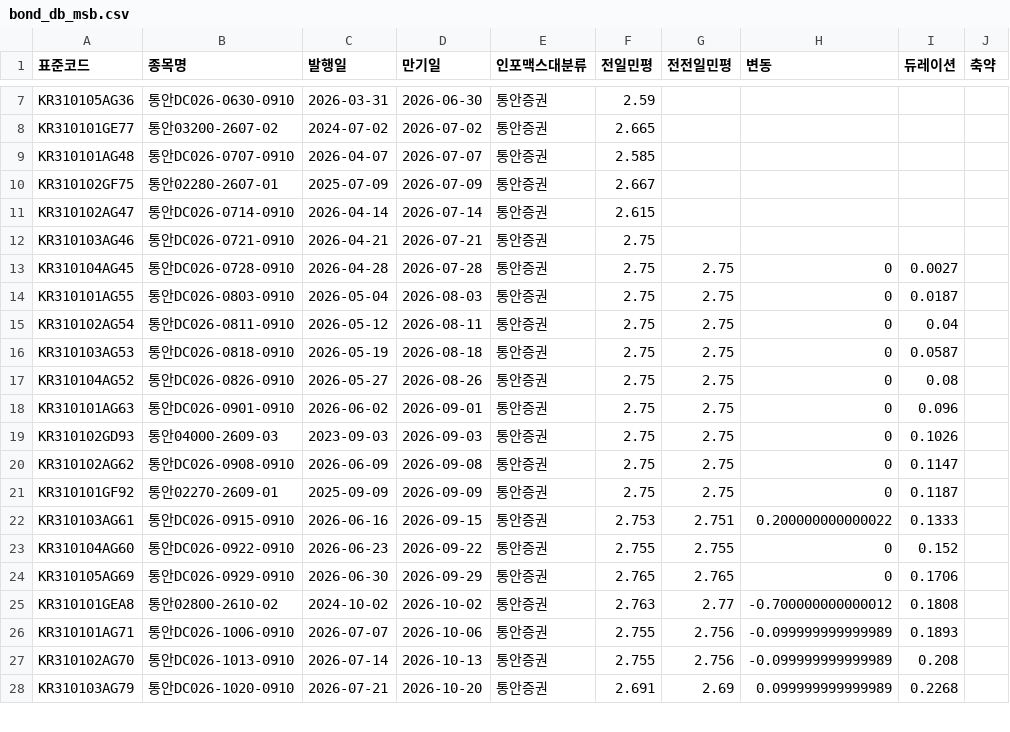
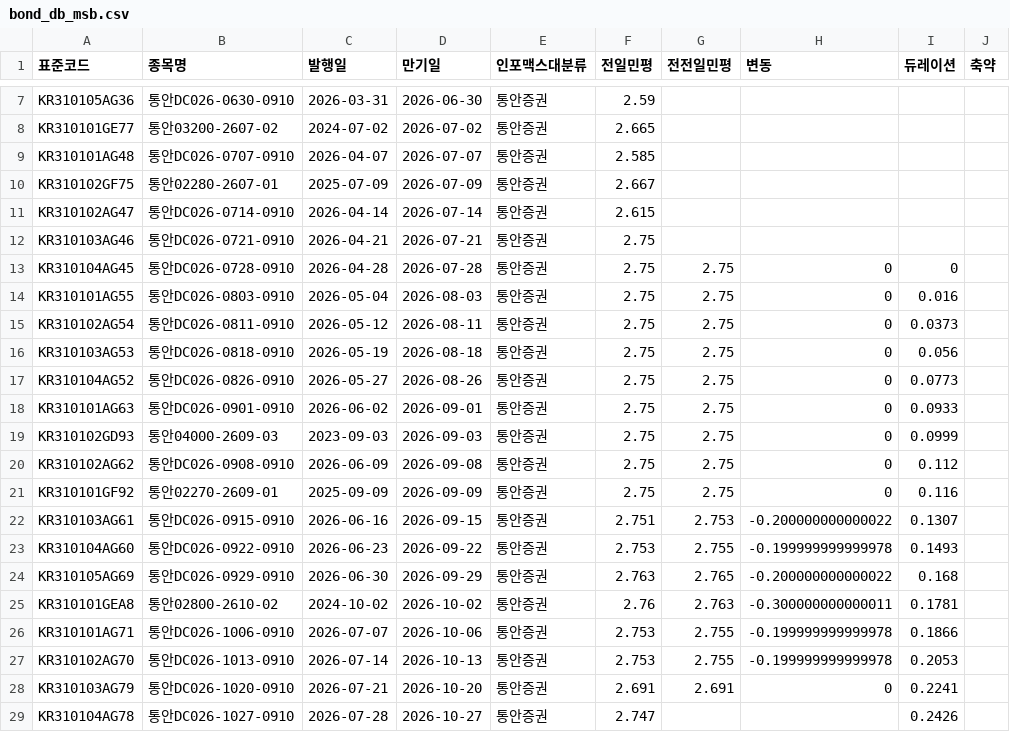
Before and after one commit to kriskang02-max/market_db_dashboard, a CSV file: bond_db_msb.csv, drawn as a sheet; only a part is shown, gaps mark what is left out; the diff covers the shown part only.

```diff
--- a/bond_db_msb.csv
+++ b/bond_db_msb.csv
@@ -12,17 +12,18 @@ KR310102AG47,통안DC026-0714-0910,2026-04-14,2026-07-14,통안증권,2.615,,,,
 KR310103AG46,통안DC026-0721-0910,2026-04-21,2026-07-21,통안증권,2.75,,,,
-KR310104AG45,통안DC026-0728-0910,2026-04-28,2026-07-28,통안증권,2.75,2.75,0,0.0027,
-KR310101AG55,통안DC026-0803-0910,2026-05-04,2026-08-03,통안증권,2.75,2.75,0,0.0187,
-KR310102AG54,통안DC026-0811-0910,2026-05-12,2026-08-11,통안증권,2.75,2.75,0,0.04,
-KR310103AG53,통안DC026-0818-0910,2026-05-19,2026-08-18,통안증권,2.75,2.75,0,0.0587,
-KR310104AG52,통안DC026-0826-0910,2026-05-27,2026-08-26,통안증권,2.75,2.75,0,0.08,
-KR310101AG63,통안DC026-0901-0910,2026-06-02,2026-09-01,통안증권,2.75,2.75,0,0.096,
-KR310102GD93,통안04000-2609-03,2023-09-03,2026-09-03,통안증권,2.75,2.75,0,0.1026,
-KR310102AG62,통안DC026-0908-0910,2026-06-09,2026-09-08,통안증권,2.75,2.75,0,0.1147,
-KR310101GF92,통안02270-2609-01,2025-09-09,2026-09-09,통안증권,2.75,2.75,0,0.1187,
-KR310103AG61,통안DC026-0915-0910,2026-06-16,2026-09-15,통안증권,2.753,2.751,0.200000000000022,0.1333,
-KR310104AG60,통안DC026-0922-0910,2026-06-23,2026-09-22,통안증권,2.755,2.755,0,0.152,
-KR310105AG69,통안DC026-0929-0910,2026-06-30,2026-09-29,통안증권,2.765,2.765,0,0.1706,
-KR310101GEA8,통안02800-2610-02,2024-10-02,2026-10-02,통안증권,2.763,2.77,-0.700000000000012,0.1808,
-KR310101AG71,통안DC026-1006-0910,2026-07-07,2026-10-06,통안증권,2.755,2.756,-0.099999999999989,0.1893,
-KR310102AG70,통안DC026-1013-0910,2026-07-14,2026-10-13,통안증권,2.755,2.756,-0.099999999999989,0.208,
-KR310103AG79,통안DC026-1020-0910,2026-07-21,2026-10-20,통안증권,2.691,2.69,0.099999999999989,0.2268,
+KR310104AG45,통안DC026-0728-0910,2026-04-28,2026-07-28,통안증권,2.75,2.75,0,0,
+KR310101AG55,통안DC026-0803-0910,2026-05-04,2026-08-03,통안증권,2.75,2.75,0,0.016,
+KR310102AG54,통안DC026-0811-0910,2026-05-12,2026-08-11,통안증권,2.75,2.75,0,0.0373,
+KR310103AG53,통안DC026-0818-0910,2026-05-19,2026-08-18,통안증권,2.75,2.75,0,0.056,
+KR310104AG52,통안DC026-0826-0910,2026-05-27,2026-08-26,통안증권,2.75,2.75,0,0.0773,
+KR310101AG63,통안DC026-0901-0910,2026-06-02,2026-09-01,통안증권,2.75,2.75,0,0.0933,
+KR310102GD93,통안04000-2609-03,2023-09-03,2026-09-03,통안증권,2.75,2.75,0,0.0999,
+KR310102AG62,통안DC026-0908-0910,2026-06-09,2026-09-08,통안증권,2.75,2.75,0,0.112,
+KR310101GF92,통안02270-2609-01,2025-09-09,2026-09-09,통안증권,2.75,2.75,0,0.116,
+KR310103AG61,통안DC026-0915-0910,2026-06-16,2026-09-15,통안증권,2.751,2.753,-0.200000000000022,0.1307,
+KR310104AG60,통안DC026-0922-0910,2026-06-23,2026-09-22,통안증권,2.753,2.755,-0.199999999999978,0.1493,
+KR310105AG69,통안DC026-0929-0910,2026-06-30,2026-09-29,통안증권,2.763,2.765,-0.200000000000022,0.168,
+KR310101GEA8,통안02800-2610-02,2024-10-02,2026-10-02,통안증권,2.76,2.763,-0.300000000000011,0.1781,
+KR310101AG71,통안DC026-1006-0910,2026-07-07,2026-10-06,통안증권,2.753,2.755,-0.199999999999978,0.1866,
+KR310102AG70,통안DC026-1013-0910,2026-07-14,2026-10-13,통안증권,2.753,2.755,-0.199999999999978,0.2053,
+KR310103AG79,통안DC026-1020-0910,2026-07-21,2026-10-20,통안증권,2.691,2.691,0,0.2241,
+KR310104AG78,통안DC026-1027-0910,2026-07-28,2026-10-27,통안증권,2.747,,,0.2426,
```
Also changed, not shown: 67 edited cells elsewhere in this file, bond_db_ktb.csv, 4 other files.
